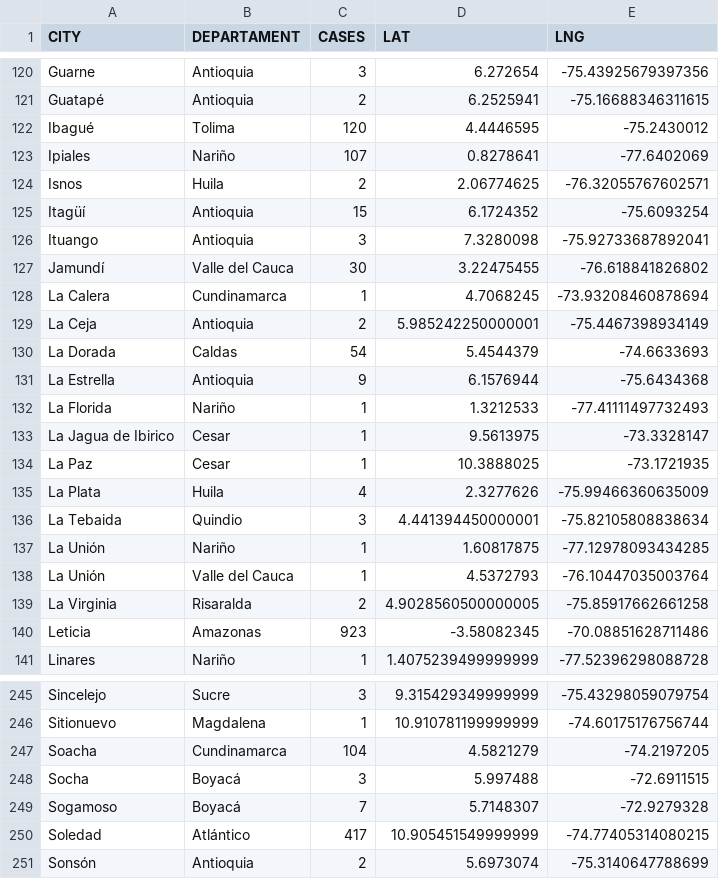
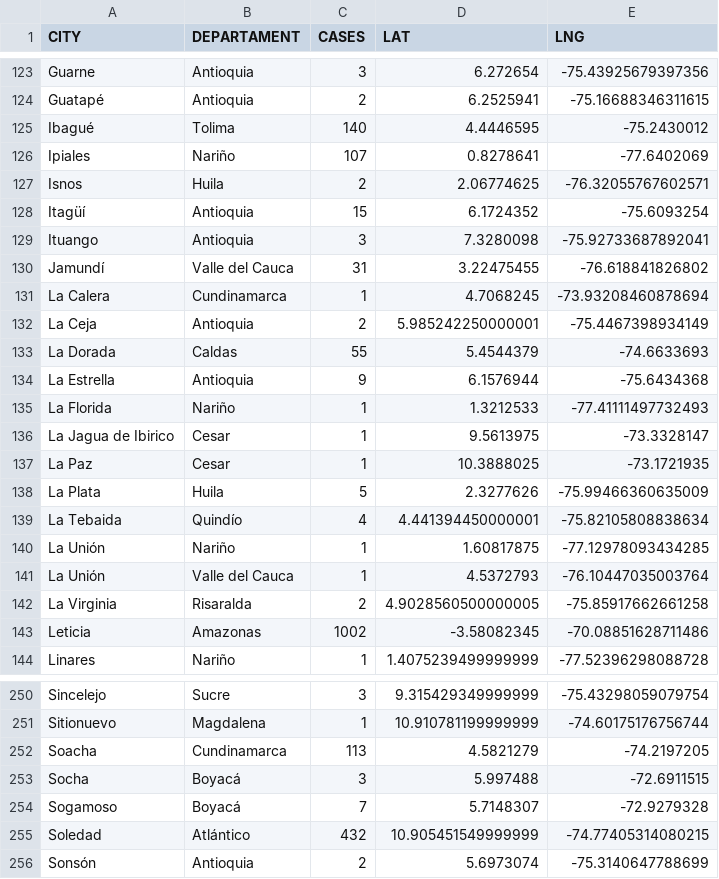
Before and after one commit to yammadev/col-covid-19, a CSV file: data/csv/statistics.csv, drawn as a sheet; only a part is shown, gaps mark what is left out; the diff covers the shown part only.

Commit message:
Data updated 15-05-2020 19:41

```diff
--- a/data/csv/statistics.csv
+++ b/data/csv/statistics.csv
@@ -121,3 +124,3 @@ Guarne,Antioquia,3,6.272654,-75.43925679397356
 Guatapé,Antioquia,2,6.2525941,-75.16688346311615
-Ibagué,Tolima,120,4.4446595,-75.2430012
+Ibagué,Tolima,140,4.4446595,-75.2430012
 Ipiales,Nariño,107,0.8278641,-77.6402069
@@ -126,6 +129,6 @@ Itagüí,Antioquia,15,6.1724352,-75.6093254
 Ituango,Antioquia,3,7.3280098,-75.92733687892041
-Jamundí,Valle del Cauca,30,3.22475455,-76.618841826802
+Jamundí,Valle del Cauca,31,3.22475455,-76.618841826802
 La Calera,Cundinamarca,1,4.7068245,-73.93208460878694
 La Ceja,Antioquia,2,5.985242250000001,-75.4467398934149
-La Dorada,Caldas,54,5.4544379,-74.6633693
+La Dorada,Caldas,55,5.4544379,-74.6633693
 La Estrella,Antioquia,9,6.1576944,-75.6434368
@@ -134,4 +137,4 @@ La Jagua de Ibirico,Cesar,1,9.5613975,-73.3328147
 La Paz,Cesar,1,10.3888025,-73.1721935
-La Plata,Huila,4,2.3277626,-75.99466360635009
-La Tebaida,Quindio,3,4.441394450000001,-75.82105808838634
+La Plata,Huila,5,2.3277626,-75.99466360635009
+La Tebaida,Quindío,4,4.441394450000001,-75.82105808838634
 La Unión,Nariño,1,1.60817875,-77.12978093434285
@@ -139,3 +142,3 @@ La Unión,Valle del Cauca,1,4.5372793,-76.10447035003764
 La Virginia,Risaralda,2,4.9028560500000005,-75.85917662661258
-Leticia,Amazonas,923,-3.58082345,-70.08851628711486
+Leticia,Amazonas,1002,-3.58082345,-70.08851628711486
 Linares,Nariño,1,1.4075239499999999,-77.52396298088728
@@ -246,6 +251,6 @@ Sincelejo,Sucre,3,9.315429349999999,-75.43298059079754
 Sitionuevo,Magdalena,1,10.910781199999999,-74.60175176756744
-Soacha,Cundinamarca,104,4.5821279,-74.2197205
+Soacha,Cundinamarca,113,4.5821279,-74.2197205
 Socha,Boyacá,3,5.997488,-72.6911515
 Sogamoso,Boyacá,7,5.7148307,-72.9279328
-Soledad,Atlántico,417,10.905451549999999,-74.77405314080215
+Soledad,Atlántico,432,10.905451549999999,-74.77405314080215
 Sonsón,Antioquia,2,5.6973074,-75.3140647788699
```
Also changed, not shown: 7 added rows and 49 edited cells elsewhere in this file, data/csv/cases_per_origin.csv, data/csv/timeline.csv, 22 other files.
